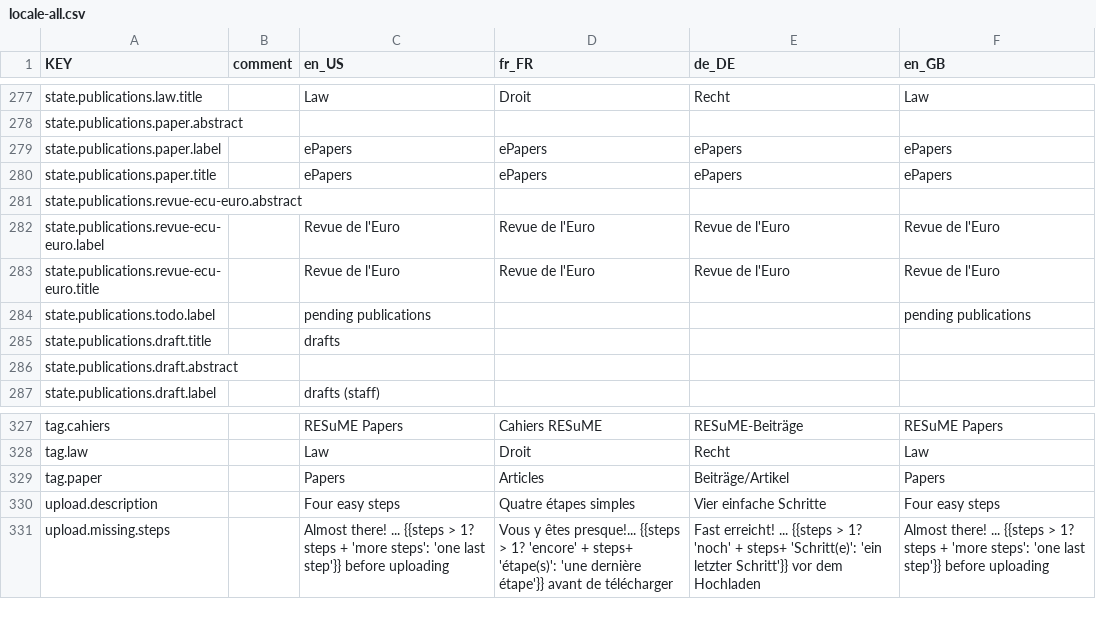
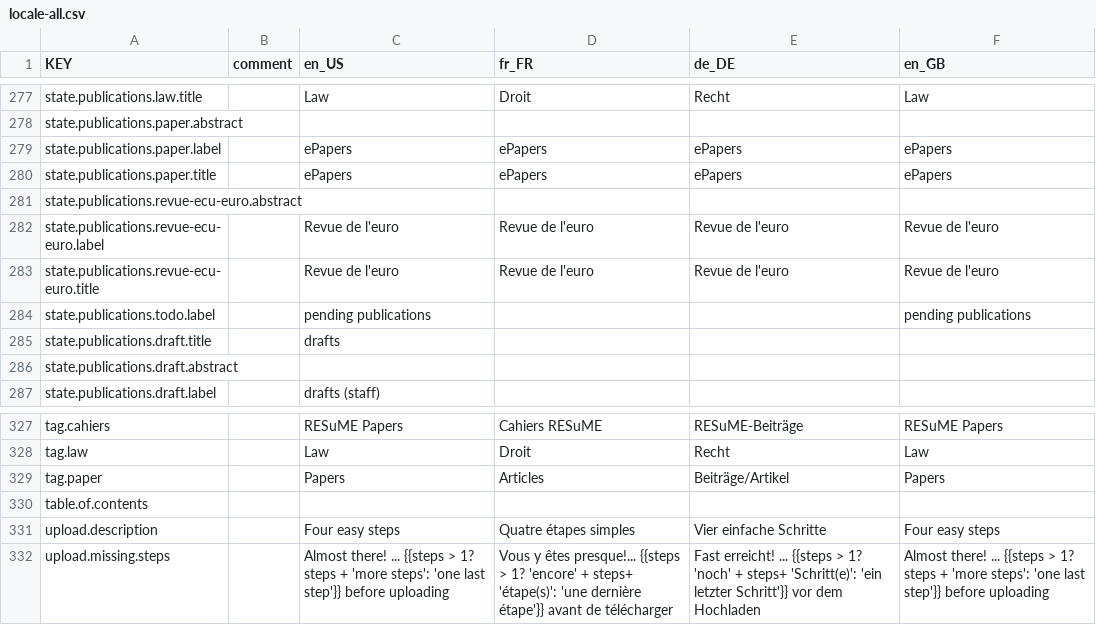
Before and after one commit to resume-unilu/RESuME, a CSV file: src/locale/locale-all.csv, drawn as a sheet; only a part is shown, gaps mark what is left out.

```diff
--- a/src/locale/locale-all.csv
+++ b/src/locale/locale-all.csv
@@ -281,4 +281,4 @@ state.publications.paper.title,,ePapers,ePapers,ePapers,ePapers
 state.publications.revue-ecu-euro.abstract,,,,,
-state.publications.revue-ecu-euro.label,,Revue de l'Euro,Revue de l'Euro,Revue de l'Euro,Revue de l'Euro
-state.publications.revue-ecu-euro.title,,Revue de l'Euro,Revue de l'Euro,Revue de l'Euro,Revue de l'Euro
+state.publications.revue-ecu-euro.label,,Revue de l'euro,Revue de l'euro,Revue de l'euro,Revue de l'euro
+state.publications.revue-ecu-euro.title,,Revue de l'euro,Revue de l'euro,Revue de l'euro,Revue de l'euro
 state.publications.todo.label,,pending publications,,,pending publications
@@ -329,2 +329,3 @@ tag.law,,Law,Droit,Recht,Law
 tag.paper,,Papers,Articles,Beiträge/Artikel,Papers
+table.of.contents,,,,,
 upload.description,,Four easy steps,Quatre étapes simples,Vier einfache Schritte,Four easy steps
```
Also changed, not shown: 7 other files.
